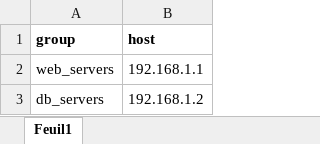
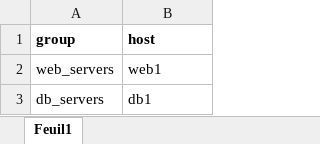
Before and after one commit to bisrikarim/excel_inventory, an Excel workbook: inventory.xlsx, sheet Feuil1, drawn as a sheet; values as stored, in another font and other column widths than the file's, no borders; the diff names each change by its address in the sheet, - before the commit and + after, or states it on an @@ line.

Commit message:
Add files via upload

```diff
--- a/inventory.xlsx (sheet Feuil1)
+++ b/inventory.xlsx (sheet Feuil1)
-B2 (host): 192.168.1.1
+B2 (host): web1
-B3 (host): 192.168.1.2
+B3 (host): db1
```
